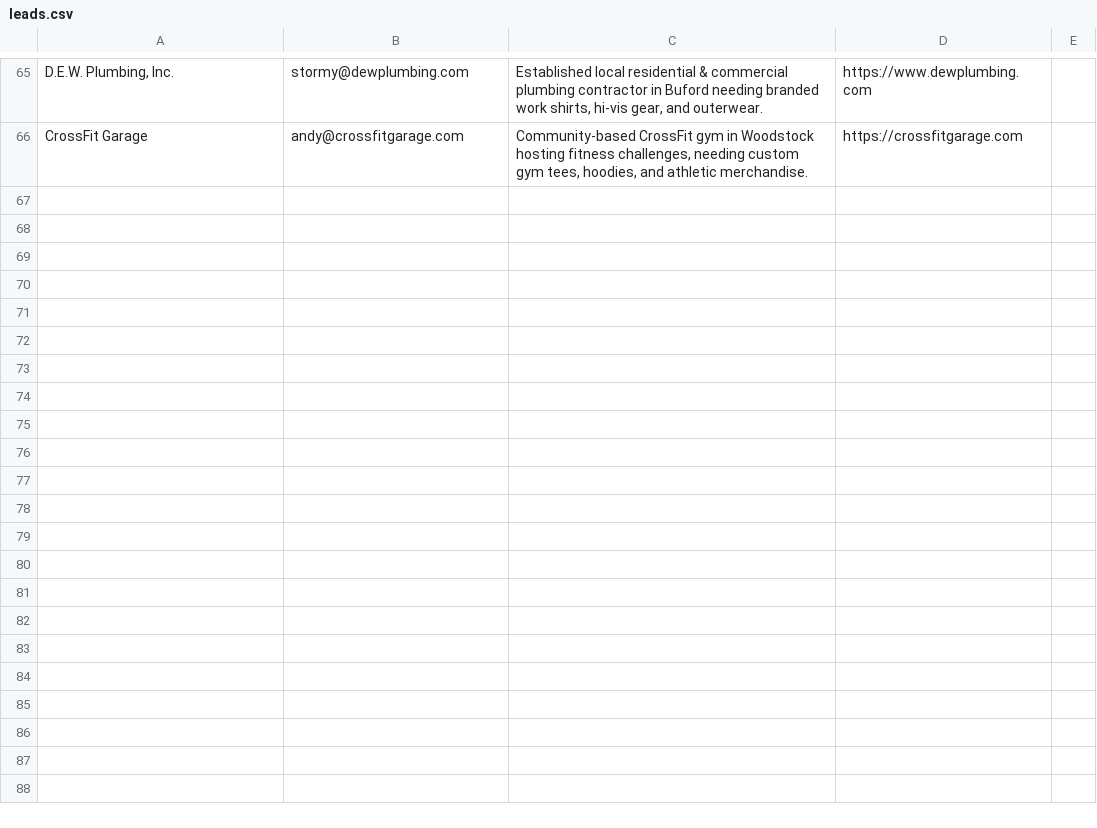
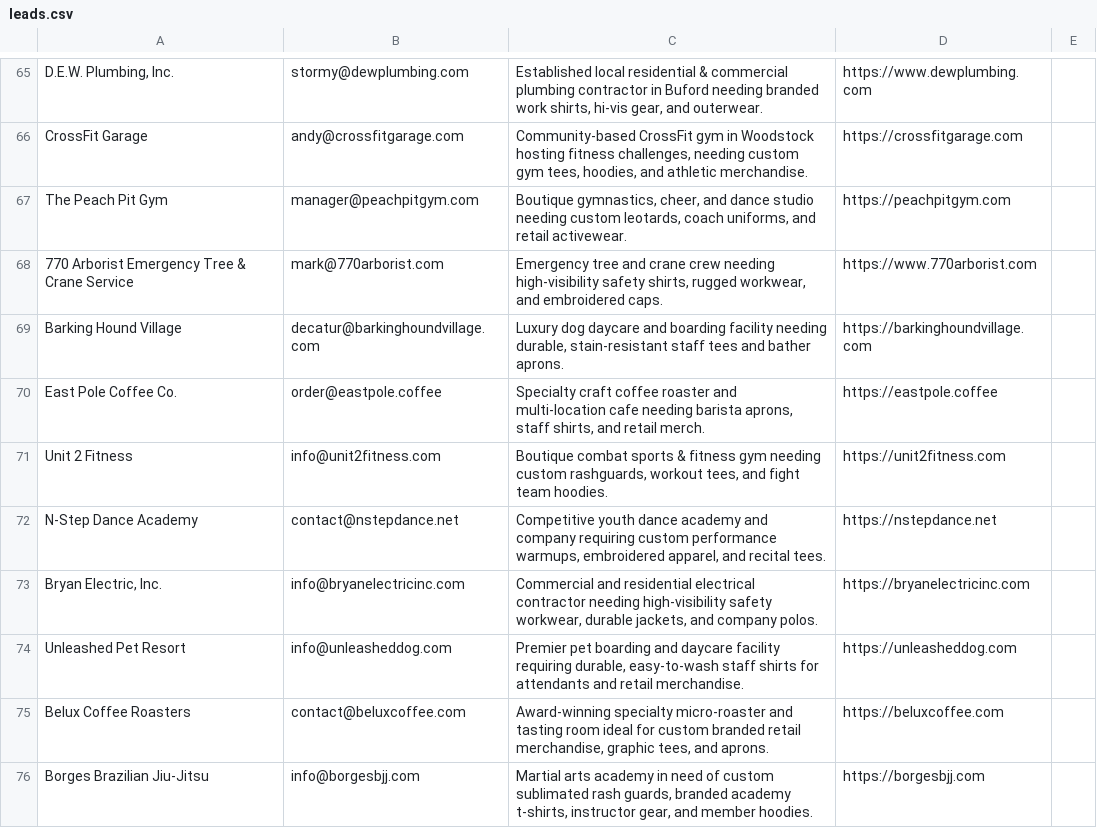
Before and after one commit to shopfastapparel/shopfastapparel, a CSV file: leads.csv, drawn as a sheet; only a part is shown, gaps mark what is left out; the diff names each change by its address in the sheet, - before the commit and + after, or states it on an @@ line.

```diff
--- a/leads.csv
+++ b/leads.csv
+row 67: The Peach Pit Gym | manager@peachpitgym.com | Boutique gymnastics, cheer, and dance studio needing custom leotards, coach uniforms, and retail activewear. | https://peachpitgym.com
+row 68: 770 Arborist Emergency Tree & Crane Service | mark@770arborist.com | Emergency tree and crane crew needing high-visibility safety shirts, rugged workwear, and embroidered caps. | https://www.770arborist.com
+row 69: Barking Hound Village | decatur@barkinghoundvillage.com | Luxury dog daycare and boarding facility needing durable, stain-resistant staff tees and bather aprons. | https://barkinghoundvillage.com
+row 70: East Pole Coffee Co. | order@eastpole.coffee | Specialty craft coffee roaster and multi-location cafe needing barista aprons, staff shirts, and retail merch. | https://eastpole.coffee
+row 71: Unit 2 Fitness | info@unit2fitness.com | Boutique combat sports & fitness gym needing custom rashguards, workout tees, and fight team hoodies. | https://unit2fitness.com
+row 72: N-Step Dance Academy | contact@nstepdance.net | Competitive youth dance academy and company requiring custom performance warmups, embroidered apparel, and recital tees. | https://nstepdance.net
+row 73: Bryan Electric, Inc. | info@bryanelectricinc.com | Commercial and residential electrical contractor needing high-visibility safety workwear, durable jackets, and company polos. | https://bryanelectricinc.com
+row 74: Unleashed Pet Resort | info@unleasheddog.com | Premier pet boarding and daycare facility requiring durable, easy-to-wash staff shirts for attendants and retail merchandise. | https://unleasheddog.com
+row 75: Belux Coffee Roasters | contact@beluxcoffee.com | Award-winning specialty micro-roaster and tasting room ideal for custom branded retail merchandise, graphic tees, and aprons. | https://beluxcoffee.com
+row 76: Borges Brazilian Jiu-Jitsu | info@borgesbjj.com | Martial arts academy in need of custom sublimated rash guards, branded academy t-shirts, instructor gear, and member hoodies. | https://borgesbjj.com
```
Also changed, not shown: 3 other files.
